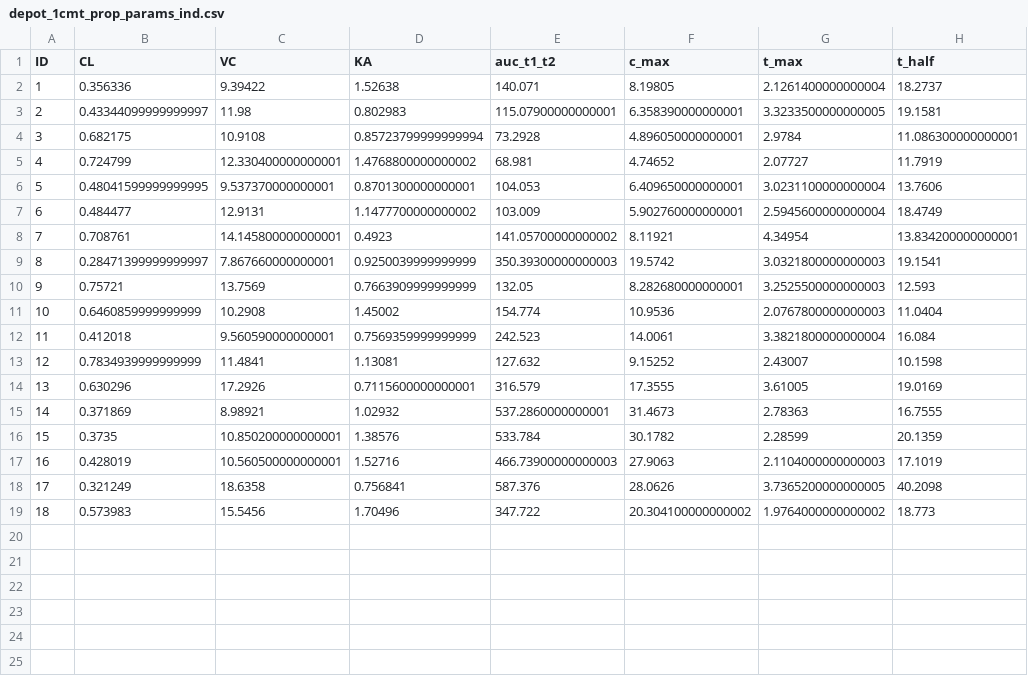
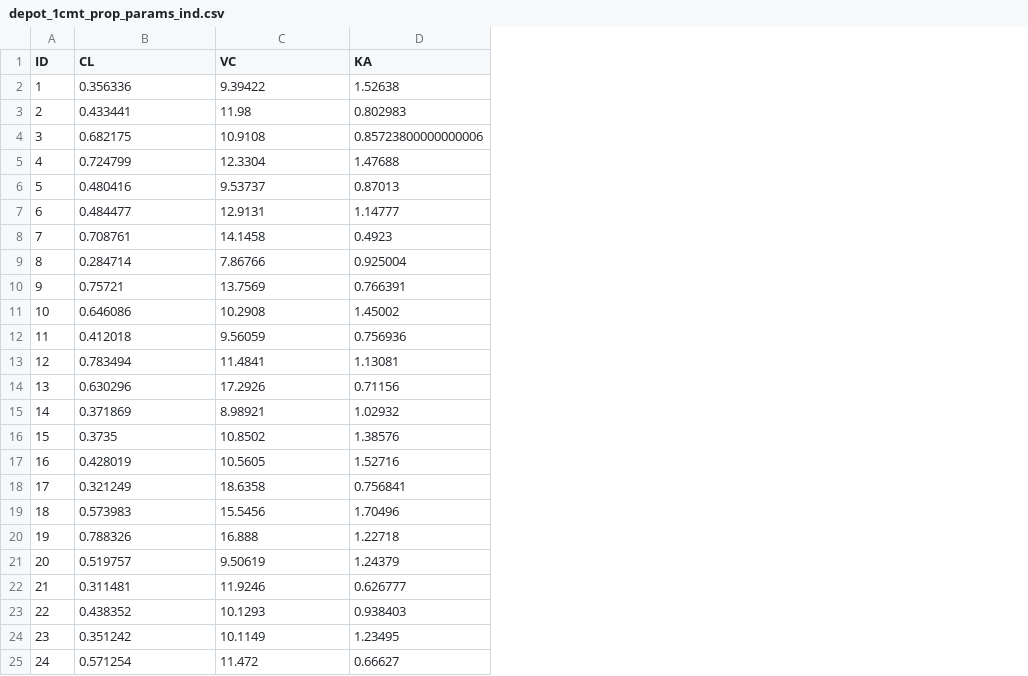
Before and after one commit to cbdavis33/stanpmx-library, a CSV file: depot_1cmt_linear/Data/depot_1cmt_prop_params_ind.csv, drawn as a sheet; removed rows and columns are numbered as before the commit, all else as after; the diff names each change by its address in the sheet, - before the commit and + after, or states it on an @@ line.

```diff
--- a/depot_1cmt_linear/Data/depot_1cmt_prop_params_ind.csv
+++ b/depot_1cmt_linear/Data/depot_1cmt_prop_params_ind.csv
-column E (auc_t1_t2), rows 2-5: 140.071 | 115.07900000000001 | 73.2928 | 68.981; rows 7-8: 103.009 | 141.05700000000002; rows 10-19: 132.05 | 154.774 | 242.523 | 127.632 | 316.579 | 537.2860000000001 | 533.784 | 466.73900000000003 | 587.376 | 347.722
-column F (c_max), rows 2-5: 8.19805 | 6.358390000000001 | 4.896050000000001 | 4.74652; rows 7-8: 5.902760000000001 | 8.11921; rows 10-19: 8.282680000000001 | 10.9536 | 14.0061 | 9.15252 | 17.3555 | 31.4673 | 30.1782 | 27.9063 | 28.0626 | 20.304100000000002
-column G (t_max), rows 2-5: 2.1261400000000004 | 3.3233500000000005 | 2.9784 | 2.07727; rows 7-8: 2.5945600000000004 | 4.34954; rows 10-19: 3.2525500000000003 | 2.0767800000000003 | 3.3821800000000004 | 2.43007 | 3.61005 | 2.78363 | 2.28599 | 2.1104000000000003 | 3.7365200000000005 | 1.9764000000000002
-column H (t_half), rows 2-5: 18.2737 | 19.1581 | 11.086300000000001 | 11.7919; rows 7-8: 18.4749 | 13.834200000000001; rows 10-19: 12.593 | 11.0404 | 16.084 | 10.1598 | 19.0169 | 16.7555 | 20.1359 | 17.1019 | 40.2098 | 18.773
-B3 (CL): 0.43344099999999997
+B3 (CL): 0.433441
-D4 (KA): 0.85723799999999994
+D4 (KA): 0.85723800000000006
-C5 (VC): 12.330400000000001
+C5 (VC): 12.3304
-D5 (KA): 1.4768800000000002
+D5 (KA): 1.47688
-row 6: 5 | 0.48041599999999995 | 9.537370000000001 | 0.8701300000000001 | 104.053 | 6.409650000000001 | 3.0231100000000004 | 13.7606
+row 6: 5 | 0.480416 | 9.53737 | 0.87013
-D7 (KA): 1.1477700000000002
+D7 (KA): 1.14777
-C8 (VC): 14.145800000000001
+C8 (VC): 14.1458
-row 9: 8 | 0.28471399999999997 | 7.867660000000001 | 0.9250039999999999 | 350.39300000000003 | 19.5742 | 3.0321800000000003 | 19.1541
+row 9: 8 | 0.284714 | 7.86766 | 0.925004
-D10 (KA): 0.7663909999999999
+D10 (KA): 0.766391
-B11 (CL): 0.6460859999999999
+B11 (CL): 0.646086
-C12 (VC): 9.560590000000001
+C12 (VC): 9.56059
-D12 (KA): 0.7569359999999999
+D12 (KA): 0.756936
-B13 (CL): 0.7834939999999999
+B13 (CL): 0.783494
-D14 (KA): 0.7115600000000001
+D14 (KA): 0.71156
-C16 (VC): 10.850200000000001
+C16 (VC): 10.8502
-C17 (VC): 10.560500000000001
+C17 (VC): 10.5605
+row 20: 19 | 0.788326 | 16.888 | 1.22718
+row 21: 20 | 0.519757 | 9.50619 | 1.24379
+row 22: 21 | 0.311481 | 11.9246 | 0.626777
+row 23: 22 | 0.438352 | 10.1293 | 0.938403
+row 24: 23 | 0.351242 | 10.1149 | 1.23495
+row 25: 24 | 0.571254 | 11.472 | 0.66627
```
Also changed, not shown: depot_1cmt_linear/Data/depot_1cmt_ppa_params_ind.csv, depot_1cmt_linear/Data/depot_1cmt_prop.csv, 50 other files.
